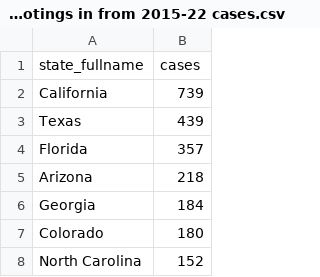
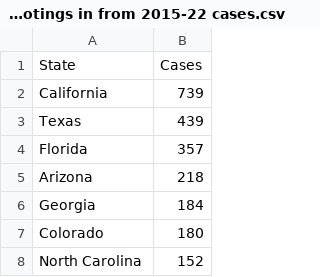
Before and after one commit to yungxinkawaii/DV_Week10, a CSV file: data/US Police shootings in from 2015-22 cases.csv, drawn as a sheet; only a part is shown; removed rows and columns are numbered as before the commit, all else as after; the diff names each change by its address in the sheet, - before the commit and + after, or states it on an @@ line.

```diff
--- a/data/US Police shootings in from 2015-22 cases.csv
+++ b/data/US Police shootings in from 2015-22 cases.csv
-row 1: state_fullname | cases
+row 1: State | Cases
```
Also changed, not shown: 1 other file.
